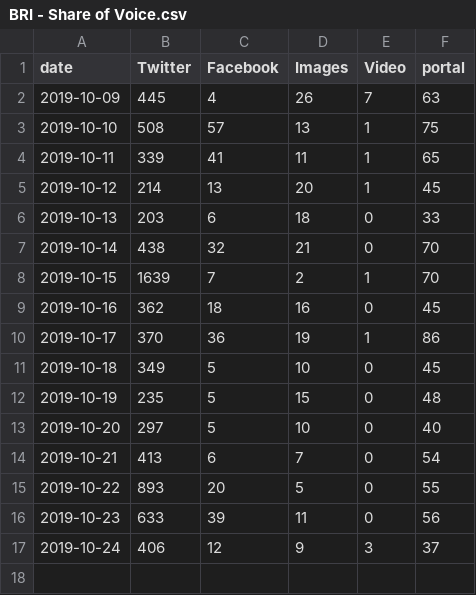
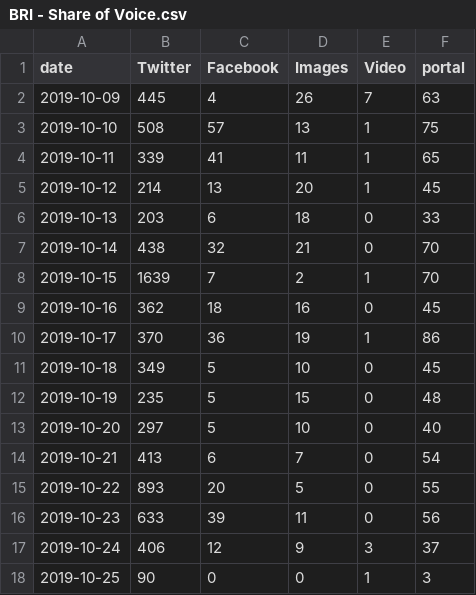
Before and after one commit to VolantisBRI/VolantisProject, a CSV file: bri engagement/BRI - Share of Voice.csv, drawn as a sheet; the diff names each change by its address in the sheet, - before the commit and + after, or states it on an @@ line.

Commit message:
Update BRI - Share of Voice.csv

```diff
--- a/bri engagement/BRI - Share of Voice.csv
+++ b/bri engagement/BRI - Share of Voice.csv
+row 18: 2019-10-25 | 90 | 0 | 0 | 1 | 3
```
